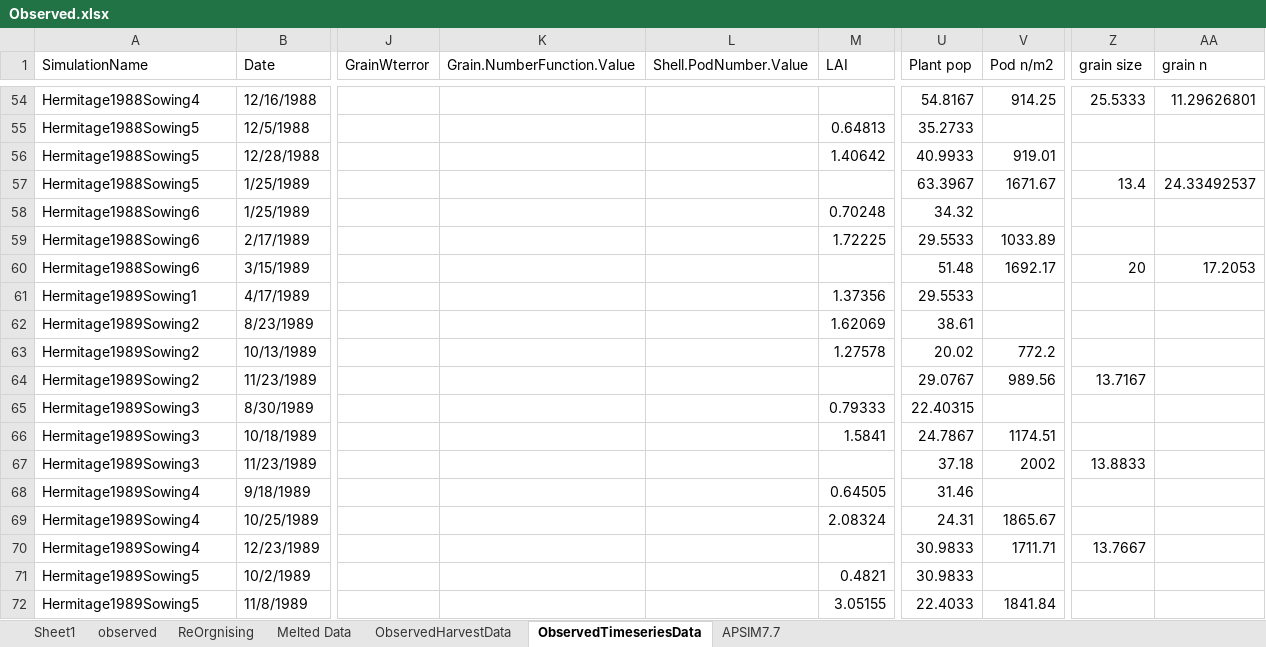
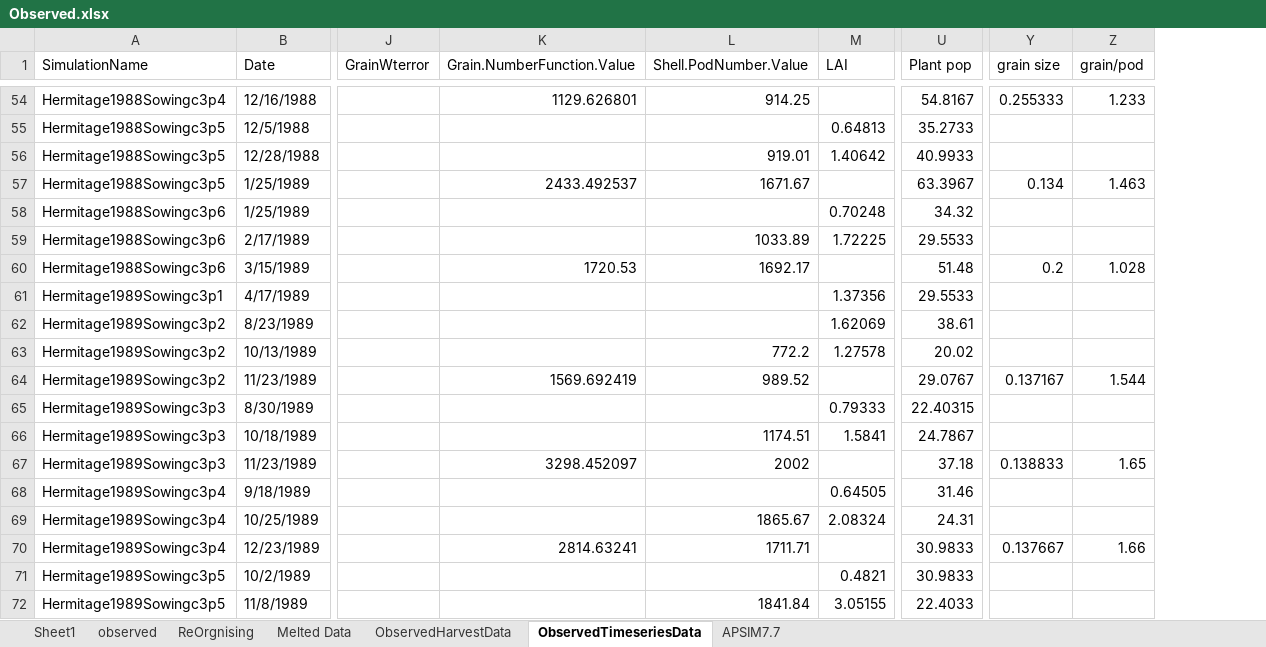
Before and after one commit to APSIMInitiative/ApsimX, an Excel workbook: Prototypes/Chickpea/Observed.xlsx, sheet ObservedTimeseriesData, drawn as a sheet; only a part is shown, gaps mark what is left out; values as stored, in another font and other column widths than the file's, no cell formats; removed rows and columns are numbered as before the commit, all else as after; the diff covers the shown part only; the diff names each change by its address in the sheet, - before the commit and + after, or states it on an @@ line.

```diff
--- a/Prototypes/Chickpea/Observed.xlsx (sheet ObservedTimeseriesData)
+++ b/Prototypes/Chickpea/Observed.xlsx (sheet ObservedTimeseriesData)
-column V (Pod n/m2), rows 54-72: 914.25 |  | 919.01 | 1671.67 |  | 1033.89 | 1692.17 |  |  | 772.2 | 989.56 |  | 1174.51 | 2002 |  | 1865.67 | 1711.71 |  | 1841.84
-column AA (grain n), rows 54-60: 11.29626801 |  |  | 24.33492537 |  |  | 17.2053
+column Z (grain/pod), rows 54-70: 1.233 |  |  | 1.463 |  |  | 1.028 |  |  |  | 1.544 |  |  | 1.65 |  |  | 1.66
-A54 (SimulationName): Hermitage1988Sowing4
+A54 (SimulationName): Hermitage1988Sowingc3p4
-K54 (Grain.NumberFunction.Value): (empty)
+K54 (Grain.NumberFunction.Value): 1129.626801
-L54 (Shell.PodNumber.Value): (empty)
+L54 (Shell.PodNumber.Value): 914.25
-Y54 (grain size): 25.5333
+Y54 (grain size): 0.255333
-A55:A57 (SimulationName): Hermitage1988Sowing5
+A55:A57 (SimulationName): Hermitage1988Sowingc3p5
-L56 (Shell.PodNumber.Value): (empty)
+L56 (Shell.PodNumber.Value): 919.01
-K57 (Grain.NumberFunction.Value): (empty)
+K57 (Grain.NumberFunction.Value): 2433.492537
-L57 (Shell.PodNumber.Value): (empty)
+L57 (Shell.PodNumber.Value): 1671.67
-Y57 (grain size): 13.4
+Y57 (grain size): 0.134
-A58:A60 (SimulationName): Hermitage1988Sowing6
+A58:A60 (SimulationName): Hermitage1988Sowingc3p6
-L59 (Shell.PodNumber.Value): (empty)
+L59 (Shell.PodNumber.Value): 1033.89
-K60 (Grain.NumberFunction.Value): (empty)
+K60 (Grain.NumberFunction.Value): 1720.53
-L60 (Shell.PodNumber.Value): (empty)
+L60 (Shell.PodNumber.Value): 1692.17
-Y60 (grain size): 20
+Y60 (grain size): 0.2
-A61 (SimulationName): Hermitage1989Sowing1
+A61 (SimulationName): Hermitage1989Sowingc3p1
-A62:A64 (SimulationName): Hermitage1989Sowing2
+A62:A64 (SimulationName): Hermitage1989Sowingc3p2
-L63 (Shell.PodNumber.Value): (empty)
+L63 (Shell.PodNumber.Value): 772.2
-K64 (Grain.NumberFunction.Value): (empty)
+K64 (Grain.NumberFunction.Value): 1569.692419
-L64 (Shell.PodNumber.Value): (empty)
+L64 (Shell.PodNumber.Value): 989.52
-Y64 (grain size): 13.7167
+Y64 (grain size): 0.137167
-A65:A67 (SimulationName): Hermitage1989Sowing3
+A65:A67 (SimulationName): Hermitage1989Sowingc3p3
-L66 (Shell.PodNumber.Value): (empty)
+L66 (Shell.PodNumber.Value): 1174.51
-K67 (Grain.NumberFunction.Value): (empty)
+K67 (Grain.NumberFunction.Value): 3298.452097
-L67 (Shell.PodNumber.Value): (empty)
+L67 (Shell.PodNumber.Value): 2002
-Y67 (grain size): 13.8833
+Y67 (grain size): 0.138833
-A68:A70 (SimulationName): Hermitage1989Sowing4
+A68:A70 (SimulationName): Hermitage1989Sowingc3p4
-L69 (Shell.PodNumber.Value): (empty)
+L69 (Shell.PodNumber.Value): 1865.67
-K70 (Grain.NumberFunction.Value): (empty)
+K70 (Grain.NumberFunction.Value): 2814.63241
-L70 (Shell.PodNumber.Value): (empty)
+L70 (Shell.PodNumber.Value): 1711.71
-Y70 (grain size): 13.7667
+Y70 (grain size): 0.137667
-A71:A72 (SimulationName): Hermitage1989Sowing5
+A71:A72 (SimulationName): Hermitage1989Sowingc3p5
-L72 (Shell.PodNumber.Value): (empty)
+L72 (Shell.PodNumber.Value): 1841.84
```
Also changed, not shown: 258 edited cells elsewhere in this sheet, sheet ObservedHarvestData, cell formats, 1 other file.
